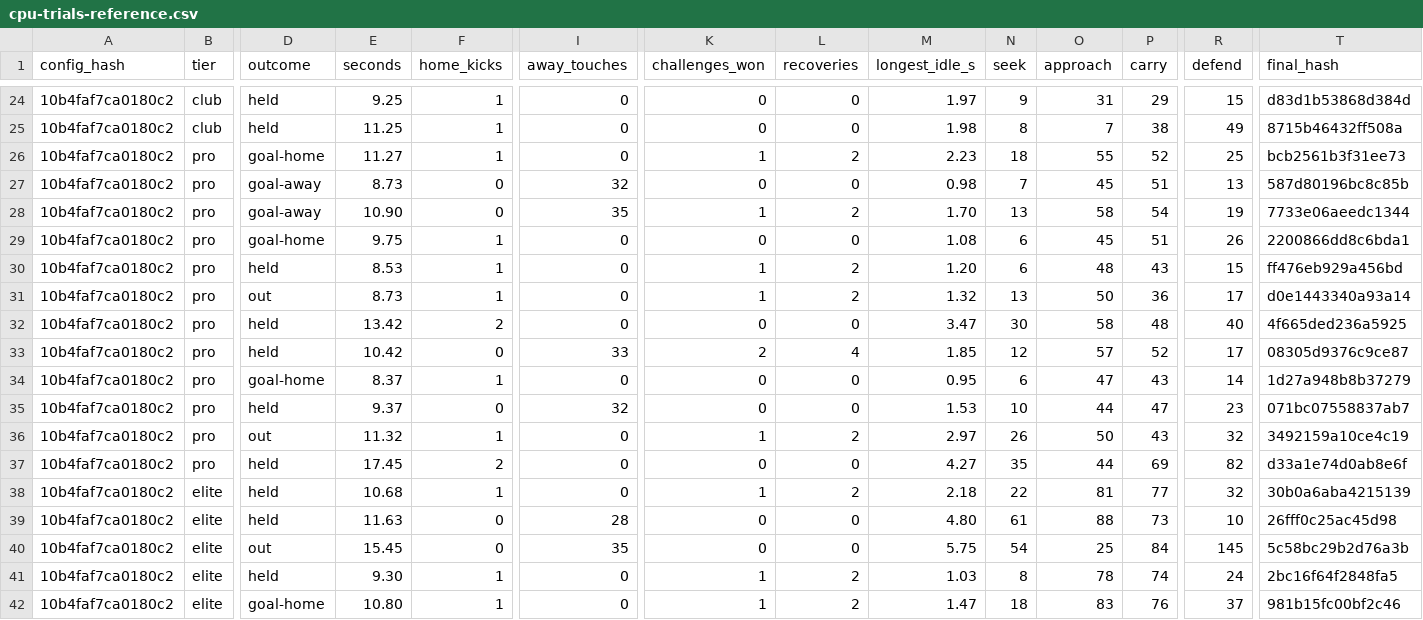
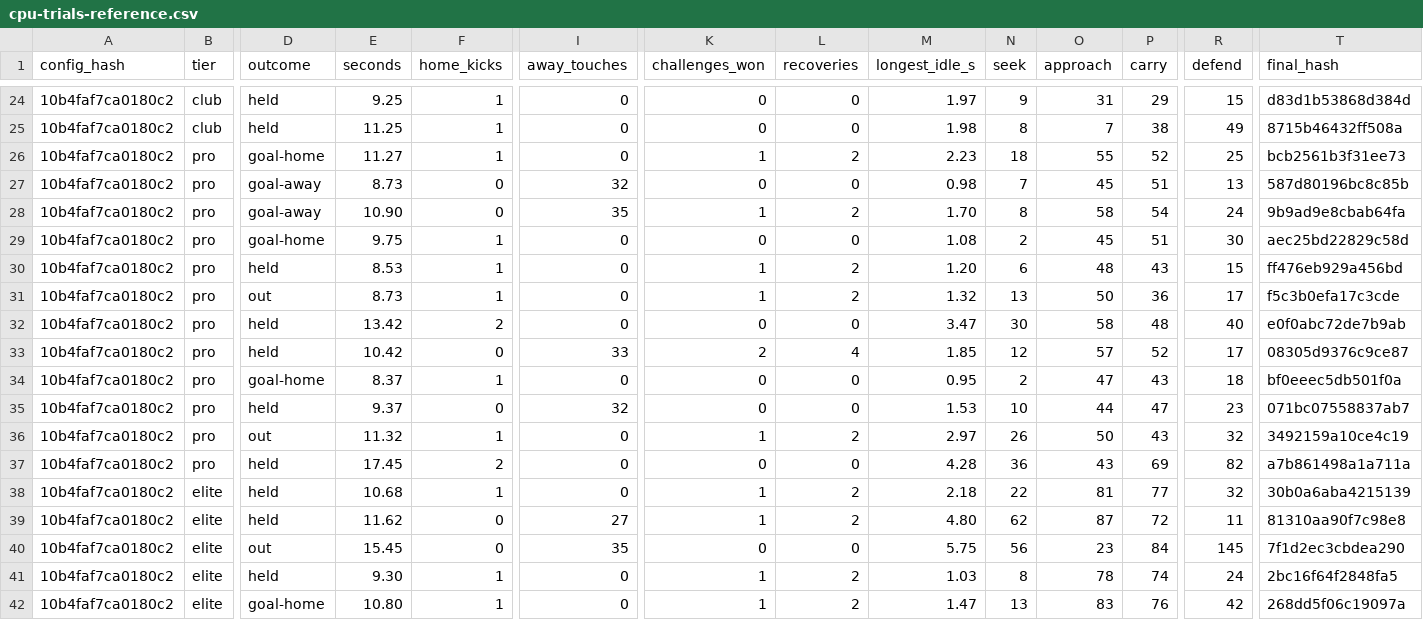
Before and after one commit to enkeldesign/eleven, a CSV file: docs/simulation/cpu-trials-reference.csv, drawn as a sheet; only a part is shown, gaps mark what is left out; the diff covers the shown part only; the diff names each change by its address in the sheet, - before the commit and + after, or states it on an @@ line.

```diff
--- a/docs/simulation/cpu-trials-reference.csv
+++ b/docs/simulation/cpu-trials-reference.csv
-N28 (seek): 13
+N28 (seek): 8
-R28 (defend): 19
+R28 (defend): 24
-T28 (final_hash): 7733e06aeedc1344
+T28 (final_hash): 9b9ad9e8cbab64fa
-N29 (seek): 6
+N29 (seek): 2
-R29 (defend): 26
+R29 (defend): 30
-T29 (final_hash): 2200866dd8c6bda1
+T29 (final_hash): aec25bd22829c58d
-T31 (final_hash): d0e1443340a93a14
+T31 (final_hash): f5c3b0efa17c3cde
-T32 (final_hash): 4f665ded236a5925
+T32 (final_hash): e0f0abc72de7b9ab
-N34 (seek): 6
+N34 (seek): 2
-R34 (defend): 14
+R34 (defend): 18
-T34 (final_hash): 1d27a948b8b37279
+T34 (final_hash): bf0eeec5db501f0a
-M37 (longest_idle_s): 4.27
+M37 (longest_idle_s): 4.28
-N37 (seek): 35
+N37 (seek): 36
-O37 (approach): 44
+O37 (approach): 43
-T37 (final_hash): d33a1e74d0ab8e6f
+T37 (final_hash): a7b861498a1a711a
-E39 (seconds): 11.63
+E39 (seconds): 11.62
-I39 (away_touches): 28
+I39 (away_touches): 27
-K39 (challenges_won): 0
+K39 (challenges_won): 1
-L39 (recoveries): 0
+L39 (recoveries): 2
-N39 (seek): 61
+N39 (seek): 62
-O39 (approach): 88
+O39 (approach): 87
-P39 (carry): 73
+P39 (carry): 72
-R39 (defend): 10
+R39 (defend): 11
-T39 (final_hash): 26fff0c25ac45d98
+T39 (final_hash): 81310aa90f7c98e8
-N40 (seek): 54
+N40 (seek): 56
-O40 (approach): 25
+O40 (approach): 23
-T40 (final_hash): 5c58bc29b2d76a3b
+T40 (final_hash): 7f1d2ec3cbdea290
-N42 (seek): 18
+N42 (seek): 13
-R42 (defend): 37
+R42 (defend): 42
-T42 (final_hash): 981b15fc00bf2c46
+T42 (final_hash): 268dd5f06c19097a
```
Also changed, not shown: 50 edited cells elsewhere in this file, docs/simulation/formation-reference.csv, docs/simulation/gate11-reference.csv, 21 other files.
